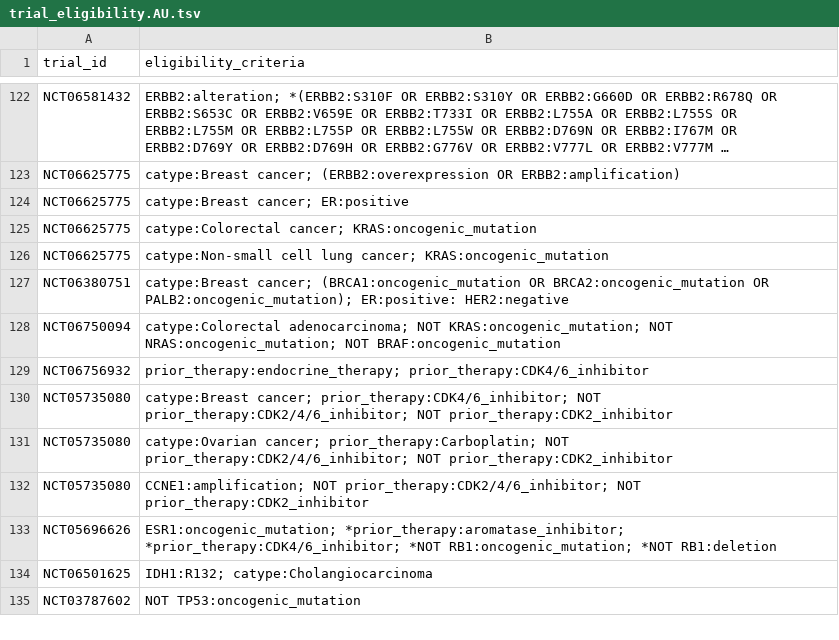
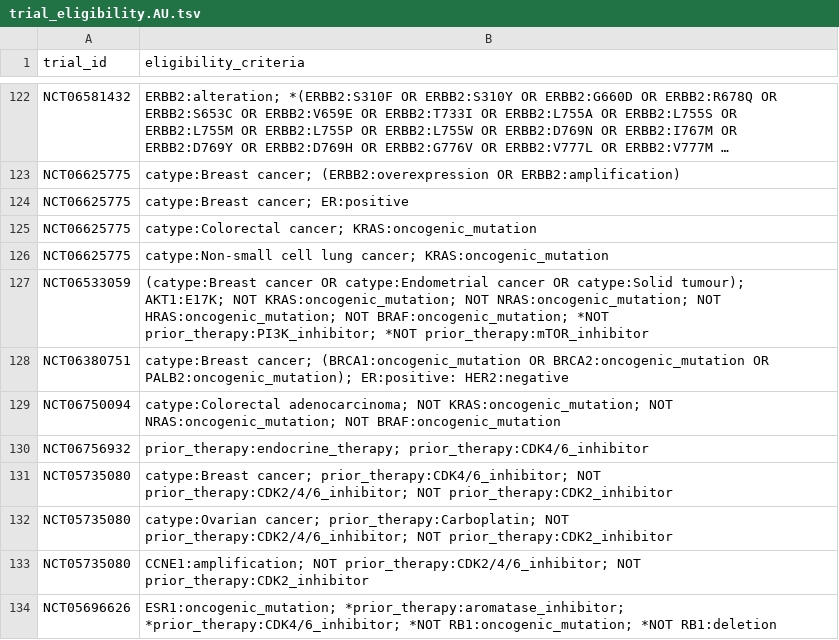
Before and after one commit to fpylin/POTTR, a TSV file: data/trial_eligibility.AU.tsv, drawn as a sheet; only a part is shown, gaps mark what is left out; the shorter side is filled out with more unchanged rows; long unchanged cells end in ….

```diff
--- a/data/trial_eligibility.AU.tsv
+++ b/data/trial_eligibility.AU.tsv
@@ -126,2 +126,3 @@ NCT06625775	catype:Colorectal cancer; KRAS:oncogenic_mutation
 NCT06625775	catype:Non-small cell lung cancer; KRAS:oncogenic_mutation
+NCT06533059	(catype:Breast cancer OR catype:Endometrial cancer OR catype:Solid tumour); AKT1:E17K; NOT KRAS:oncogenic_mutation; NOT NRAS:oncogenic_mutation; NOT HRAS:oncogenic_mutation; NOT BRAF:oncogenic_mutation; *NOT prior_therapy:PI3K_inhibitor; *NOT prior_therapy:mTOR_inhibitor
 NCT06380751	catype:Breast cancer; (BRCA1:oncogenic_mutation OR BRCA2:oncogenic_mutation OR PALB2:oncogenic_mutation); ER:positive: HER2:negative
```
Also changed, not shown: 2 other files.
